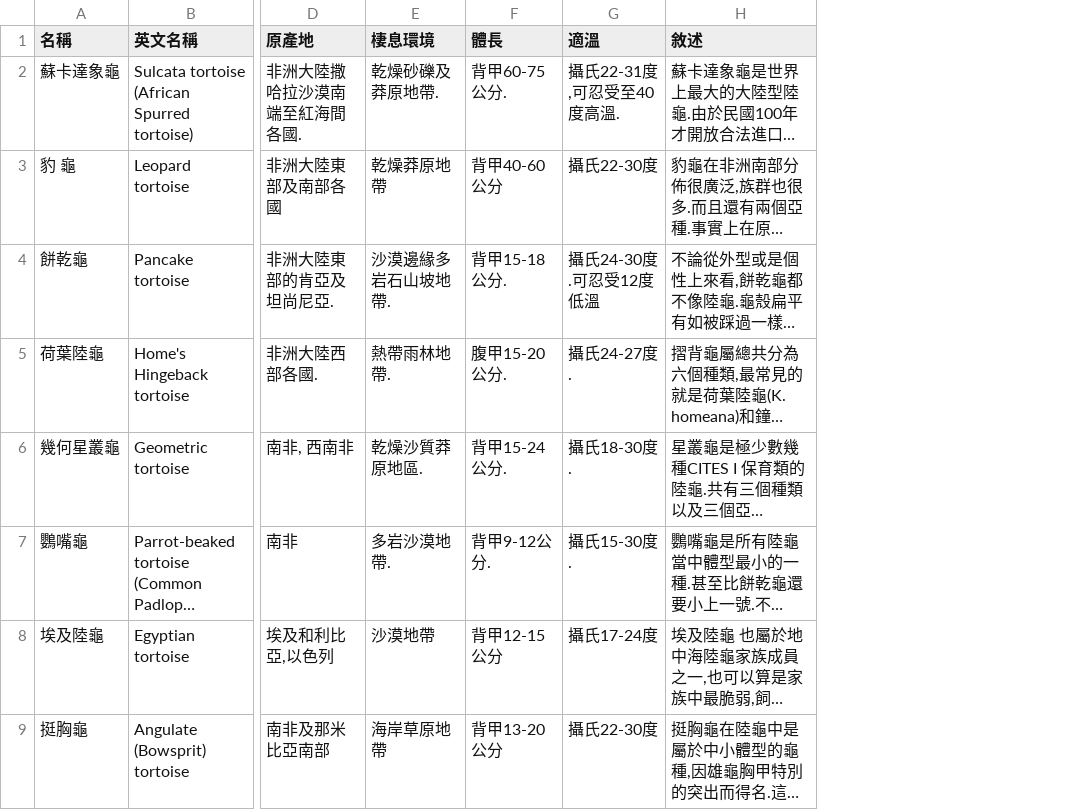
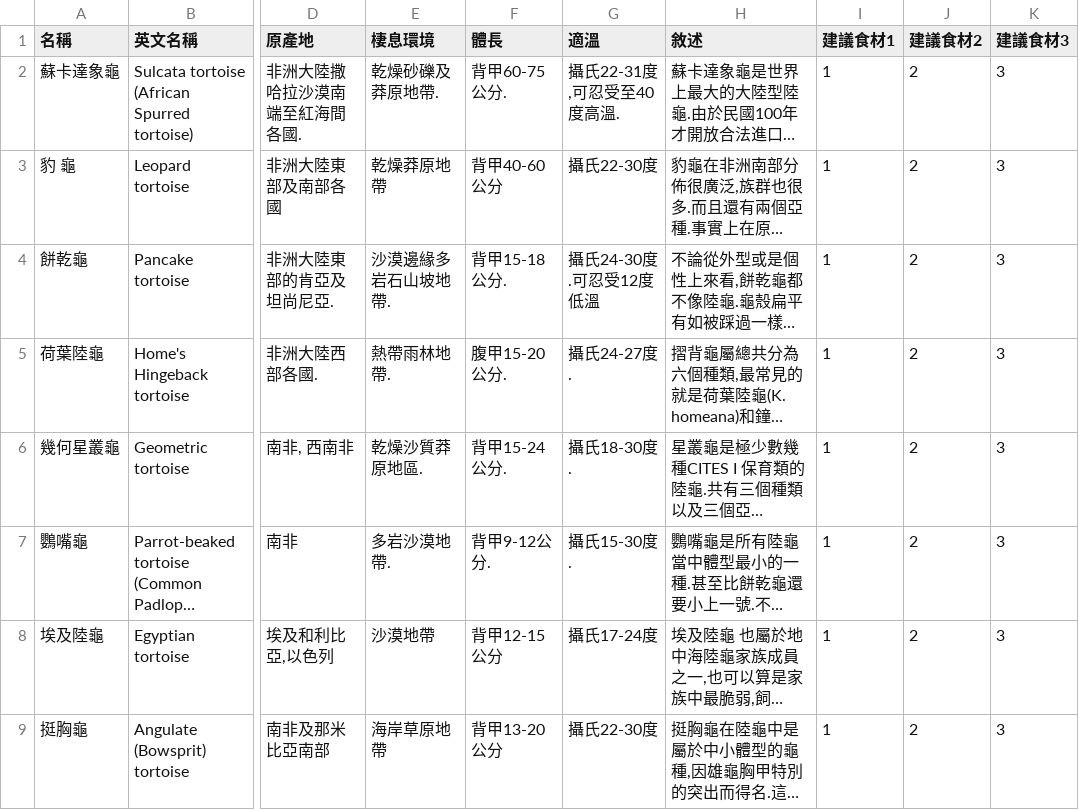
Before and after one commit to housemeow/TurtleDiary, a CSV file: res/raw/type.csv, drawn as a sheet; only a part is shown, gaps mark what is left out; long unchanged cells end in …; the diff names each change by its address in the sheet, - before the commit and + after, or states it on an @@ line.

Commit message:
add recommend food fields'

```diff
--- a/res/raw/type.csv
+++ b/res/raw/type.csv
+column I (建議食材1), rows 2-9: all 1
+column J (建議食材2), rows 2-9: all 2
+column K (建議食材3), rows 2-9: all 3
```
